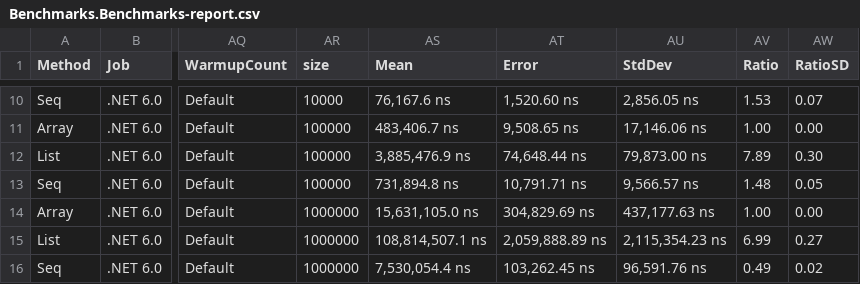
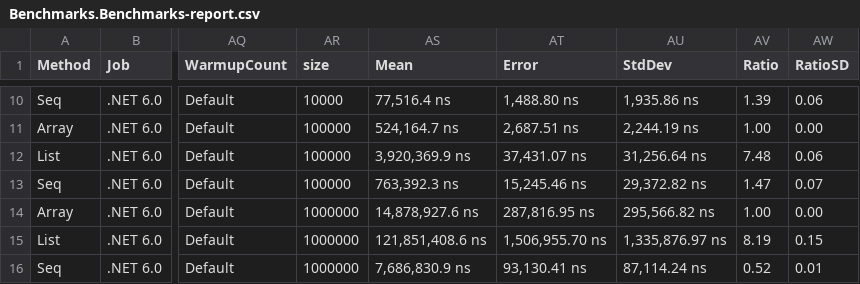
Before and after one commit to bentles/Send, a CSV file: Benchmarks/BenchmarkDotNet.Artifacts/results/Benchmarks.Benchmarks-report.csv, drawn as a sheet; only a part is shown, gaps mark what is left out; the diff covers the shown part only; the diff names each change by its address in the sheet, - before the commit and + after, or states it on an @@ line.

```diff
--- a/Benchmarks/BenchmarkDotNet.Artifacts/results/Benchmarks.Benchmarks-report.csv
+++ b/Benchmarks/BenchmarkDotNet.Artifacts/results/Benchmarks.Benchmarks-report.csv
-AS10 (Mean): 76,167.6 ns
+AS10 (Mean): 77,516.4 ns
-AT10 (Error): 1,520.60 ns
+AT10 (Error): 1,488.80 ns
-AU10 (StdDev): 2,856.05 ns
+AU10 (StdDev): 1,935.86 ns
-AV10 (Ratio): 1.53
+AV10 (Ratio): 1.39
-AW10 (RatioSD): 0.07
+AW10 (RatioSD): 0.06
-AS11 (Mean): 483,406.7 ns
+AS11 (Mean): 524,164.7 ns
-AT11 (Error): 9,508.65 ns
+AT11 (Error): 2,687.51 ns
-AU11 (StdDev): 17,146.06 ns
+AU11 (StdDev): 2,244.19 ns
-AS12 (Mean): 3,885,476.9 ns
+AS12 (Mean): 3,920,369.9 ns
-AT12 (Error): 74,648.44 ns
+AT12 (Error): 37,431.07 ns
-AU12 (StdDev): 79,873.00 ns
+AU12 (StdDev): 31,256.64 ns
-AV12 (Ratio): 7.89
+AV12 (Ratio): 7.48
-AW12 (RatioSD): 0.30
+AW12 (RatioSD): 0.06
-AS13 (Mean): 731,894.8 ns
+AS13 (Mean): 763,392.3 ns
-AT13 (Error): 10,791.71 ns
+AT13 (Error): 15,245.46 ns
-AU13 (StdDev): 9,566.57 ns
+AU13 (StdDev): 29,372.82 ns
-AV13 (Ratio): 1.48
+AV13 (Ratio): 1.47
-AW13 (RatioSD): 0.05
+AW13 (RatioSD): 0.07
-AS14 (Mean): 15,631,105.0 ns
+AS14 (Mean): 14,878,927.6 ns
-AT14 (Error): 304,829.69 ns
+AT14 (Error): 287,816.95 ns
-AU14 (StdDev): 437,177.63 ns
+AU14 (StdDev): 295,566.82 ns
-AS15 (Mean): 108,814,507.1 ns
+AS15 (Mean): 121,851,408.6 ns
-AT15 (Error): 2,059,888.89 ns
+AT15 (Error): 1,506,955.70 ns
-AU15 (StdDev): 2,115,354.23 ns
+AU15 (StdDev): 1,335,876.97 ns
-AV15 (Ratio): 6.99
+AV15 (Ratio): 8.19
-AW15 (RatioSD): 0.27
+AW15 (RatioSD): 0.15
-AS16 (Mean): 7,530,054.4 ns
+AS16 (Mean): 7,686,830.9 ns
-AT16 (Error): 103,262.45 ns
+AT16 (Error): 93,130.41 ns
-AU16 (StdDev): 96,591.76 ns
+AU16 (StdDev): 87,114.24 ns
-AV16 (Ratio): 0.49
+AV16 (Ratio): 0.52
-AW16 (RatioSD): 0.02
+AW16 (RatioSD): 0.01
```
Also changed, not shown: 32 edited cells elsewhere in this file, 9 other files.
